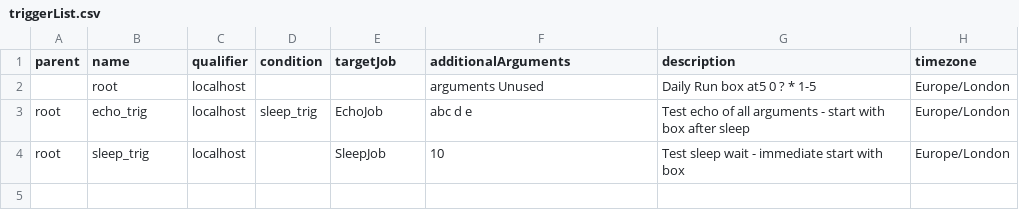
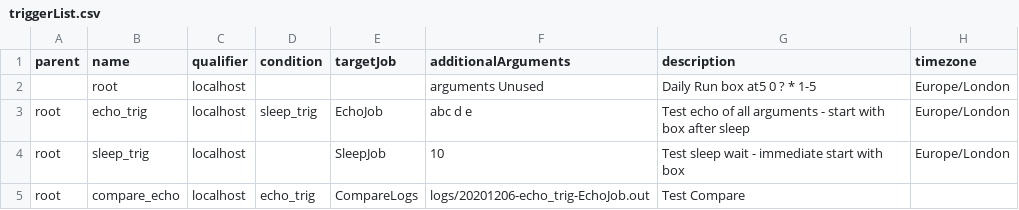
Before and after one commit to newdisc/sched-jobtree, a CSV file: triggerList.csv, drawn as a sheet; the diff names each change by its address in the sheet, - before the commit and + after, or states it on an @@ line.

```diff
--- a/triggerList.csv
+++ b/triggerList.csv
+row 5: root | compare_echo | localhost | echo_trig | CompareLogs | logs/20201206-echo_trig-EchoJob.out | Test Compare
```
Also changed, not shown: 7 other files.
